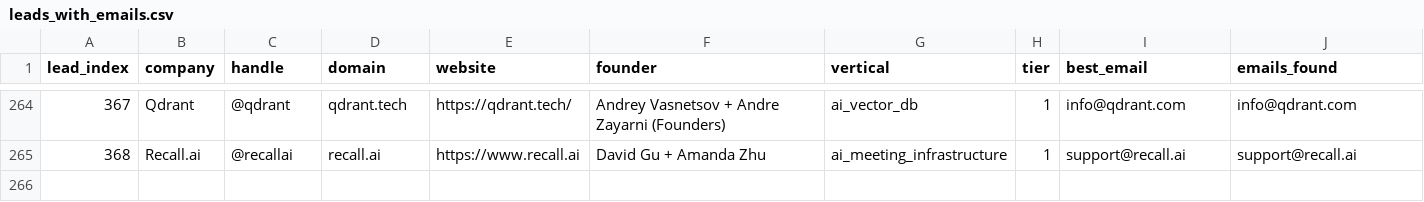
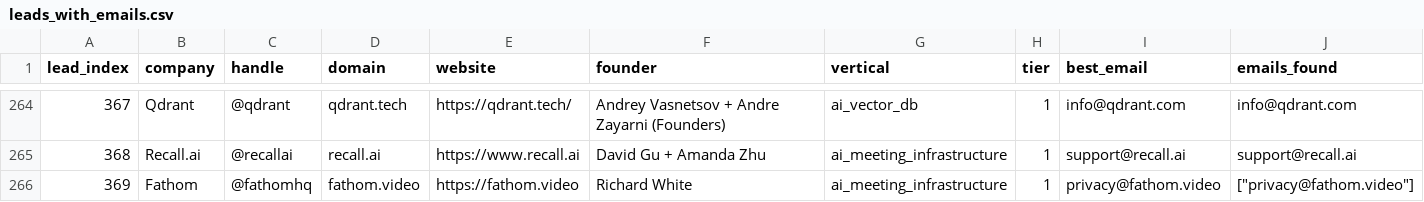
Before and after one commit to TalonForgeHQ/atlas-store, a CSV file: cold_email/leads_with_emails.csv, drawn as a sheet; only a part is shown, gaps mark what is left out; rows hold the shown columns only; the diff names each change by its address in the sheet, - before the commit and + after, or states it on an @@ line.

Commit message:
Tick 2026-07-16-2340Z — Fathom (lead 369) shipped: ai_meeting_infrastructure 2nd-sibling EXTENDER (privacy@fathom.video verified, template 369, chunk_221, sitemap, index.html inline, build-log prepend)

```diff
--- a/cold_email/leads_with_emails.csv
+++ b/cold_email/leads_with_emails.csv
+row 266: 369 | Fathom | @fathomhq | fathom.video | https://fathom.video | Richard White | ai_meeting_infrastructure | 1 | privacy@fathom.video | ["privacy@fathom.video"]
```
Also changed, not shown: cold_email/leads.csv, 6 other files.
